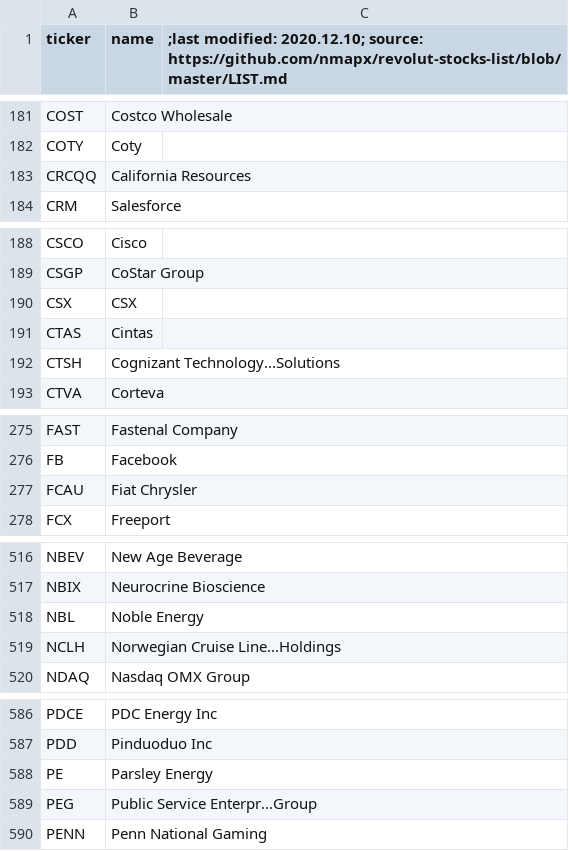
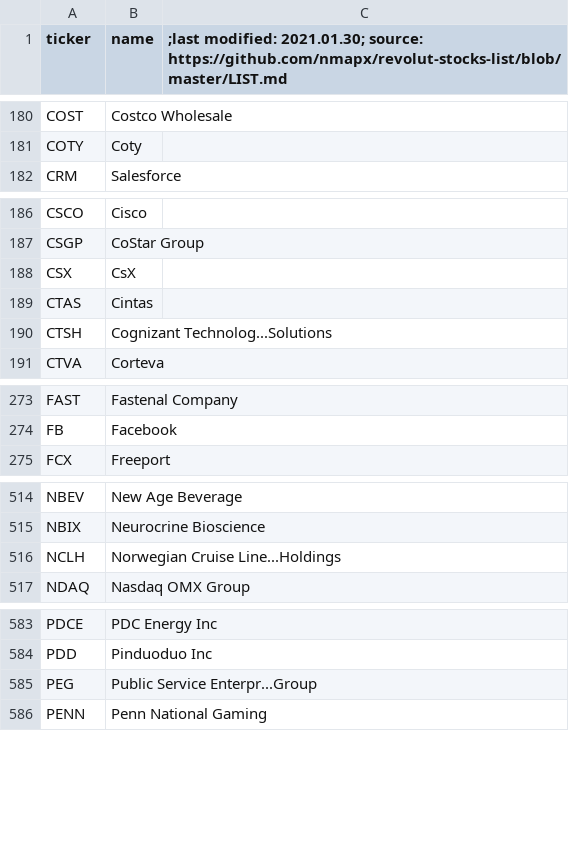
Before and after one commit to mpawlucz/revolut-stocks-list-raw, a CSV file: docs/revolut-stocks-list.csv, drawn as a sheet; only a part is shown, gaps mark what is left out; the diff covers the shown part only.

Commit message:
list update 30.01.2021

```diff
--- a/docs/revolut-stocks-list.csv
+++ b/docs/revolut-stocks-list.csv
@@ -1 +1 @@
-ticker,name,;last modified: 2020.12.10; source: https://github.com/nmapx/revolut-stocks-list/blob/master/LIST.md
+ticker,name,;last modified: 2021.01.30; source: https://github.com/nmapx/revolut-stocks-list/blob/master/LIST.md
@@ -182,3 +181,2 @@ COST,Costco Wholesale,
 COTY,Coty,
-CRCQQ,California Resources,
 CRM,Salesforce,
@@ -189,5 +187,5 @@ CSCO,Cisco,
 CSGP,CoStar Group,
-CSX,CSX,
+CSX,CsX,
 CTAS,Cintas,
-CTSH,Cognizant Technology...Solutions,
+CTSH,Cognizant Technolog...Solutions,
 CTVA,Corteva,
@@ -276,3 +274,2 @@ FAST,Fastenal Company,
 FB,Facebook,
-FCAU,Fiat Chrysler,
 FCX,Freeport,
@@ -517,3 +515,2 @@ NBEV,New Age Beverage,
 NBIX,Neurocrine Bioscience,
-NBL,Noble Energy,
 NCLH,Norwegian Cruise Line...Holdings,
@@ -587,3 +584,2 @@ PDCE,PDC Energy Inc,
 PDD,Pinduoduo Inc,
-PE,Parsley Energy,
 PEG,Public Service Enterpr...Group,
```
Also changed, not shown: 3 added rows, 2 removed rows and 15 edited cells elsewhere in this file.
